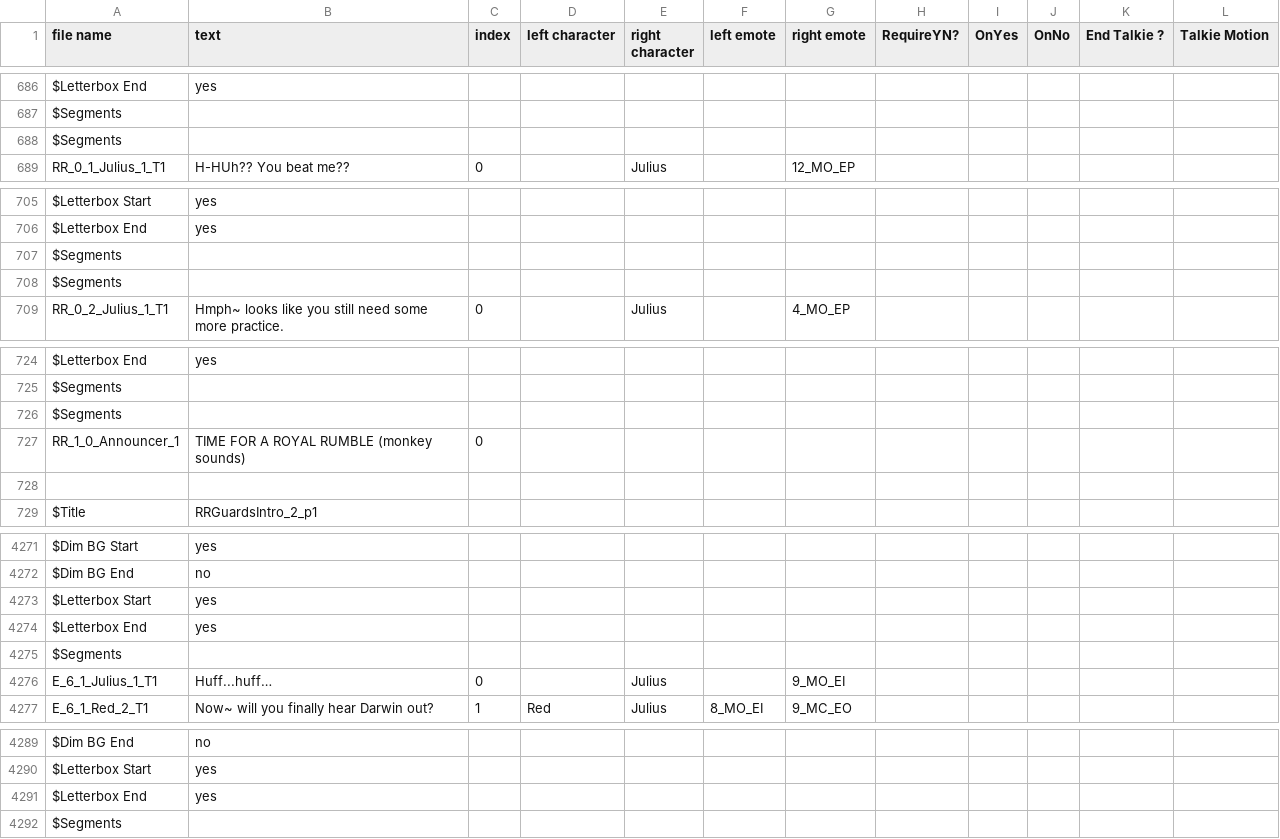
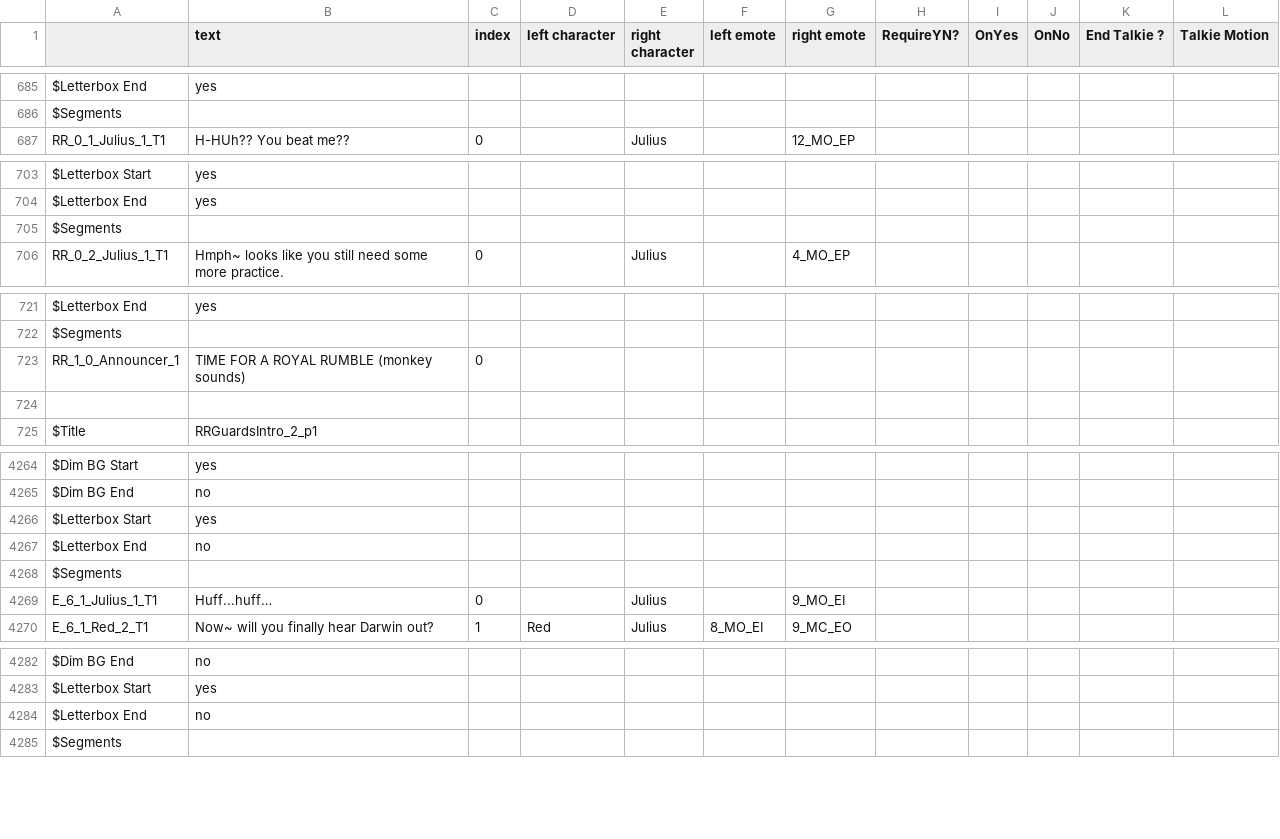
Before and after one commit to redbirdlearningdev1/Alula-Jungle, a CSV file: JungleGame/Assets/Resources/CSV_folder/talkie_objects_complete.csv, drawn as a sheet; only a part is shown, gaps mark what is left out; the diff covers the shown part only.

```diff
--- a/JungleGame/Assets/Resources/CSV_folder/talkie_objects_complete.csv
+++ b/JungleGame/Assets/Resources/CSV_folder/talkie_objects_complete.csv
@@ -1 +1 @@
-file name,text,index,left character,right character,left emote,right emote,RequireYN?,OnYes,OnNo,End Talkie ?,Talkie Motion
+,text,index,left character,right character,left emote,right emote,RequireYN?,OnYes,OnNo,End Talkie ?,Talkie Motion
@@ -687,3 +686,2 @@ $Letterbox End,yes,,,,,,,,,,
 $Segments,,,,,,,,,,,
-$Segments,,,,,,,,,,,
 RR_0_1_Julius_1_T1,H-HUh?? You beat me?? ,0,,Julius,,12_MO_EP,,,,,
@@ -707,3 +705,2 @@ $Letterbox End,yes,,,,,,,,,,
 $Segments,,,,,,,,,,,
-$Segments,,,,,,,,,,,
 RR_0_2_Julius_1_T1,Hmph~ looks like you still need some more practice.,0,,Julius,,4_MO_EP,,,,,
@@ -725,3 +722,2 @@ $Letterbox End,yes,,,,,,,,,,
 $Segments,,,,,,,,,,,
-$Segments,,,,,,,,,,,
 RR_1_0_Announcer_1,TIME FOR A ROYAL RUMBLE (monkey sounds),0,,,,,,,,,
@@ -4273,3 +4266,3 @@ $Dim BG End,no,,,,,,,,,,
 $Letterbox Start,yes,,,,,,,,,,
-$Letterbox End,yes,,,,,,,,,,
+$Letterbox End,no,,,,,,,,,,
 $Segments,,,,,,,,,,,
@@ -4290,3 +4283,3 @@ $Dim BG End,no,,,,,,,,,,
 $Letterbox Start,yes,,,,,,,,,,
-$Letterbox End,yes,,,,,,,,,,
+$Letterbox End,no,,,,,,,,,,
 $Segments,,,,,,,,,,,
```
Also changed, not shown: 4 removed rows, 1 moved row and 2 edited cells elsewhere in this file, 27 other files.
